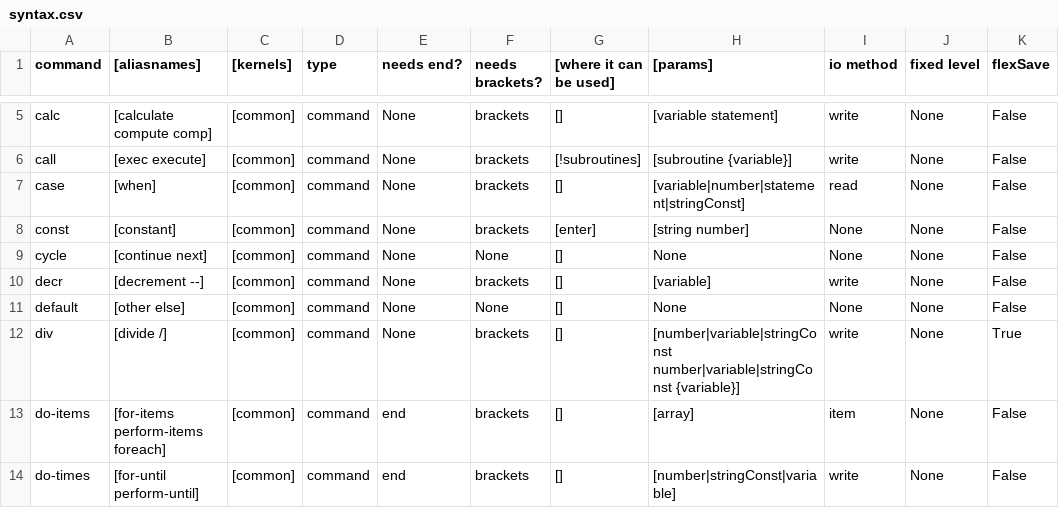
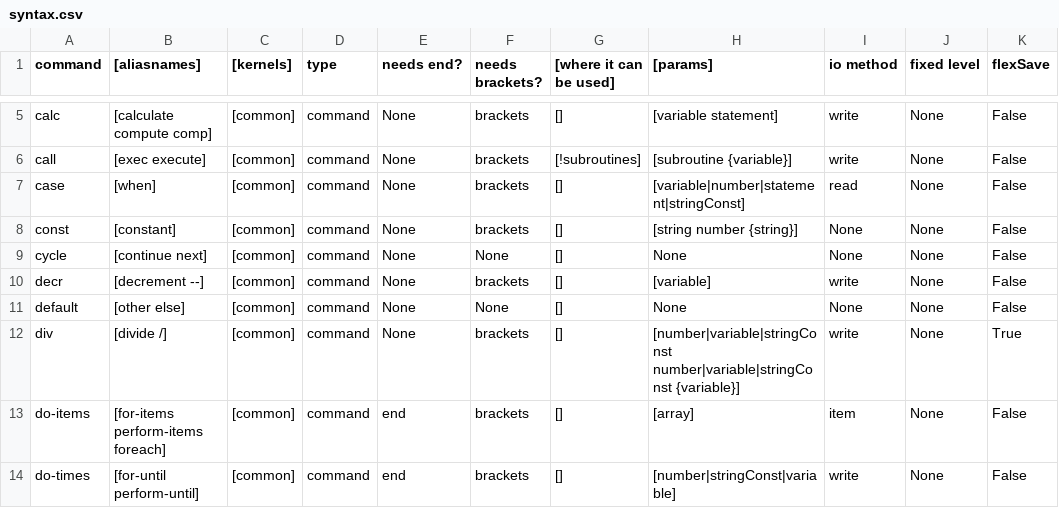
Before and after one commit to MemberA2600/Fortari2600, a CSV file: config/syntax.csv, drawn as a sheet; only a part is shown, gaps mark what is left out.

```diff
--- a/config/syntax.csv
+++ b/config/syntax.csv
@@ -7,3 +7,3 @@ call;[exec execute];[common];command;None;brackets;[!subroutines];[subroutine {v
 case;[when];[common];command;None;brackets;[];[variable|number|statement|stringConst];read;None;False
-const;[constant];[common];command;None;brackets;[enter];[string number];None;None;False
+const;[constant];[common];command;None;brackets;[];[string number {string}];None;None;False
 cycle;[continue next];[common];command;None;None;[];None;None;None;False
```
Also changed, not shown: 12 other files.
